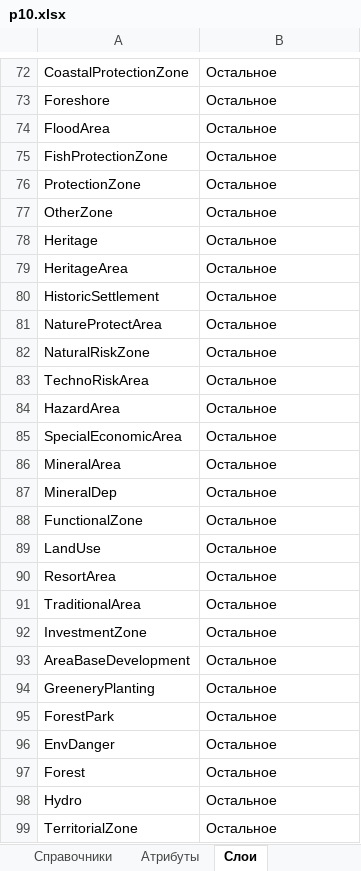
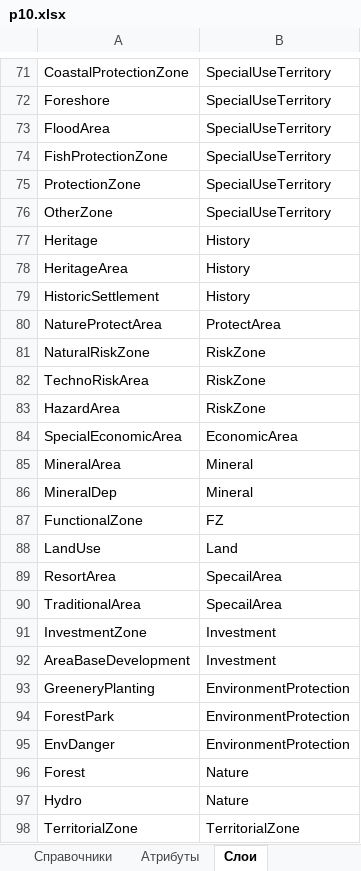
Before and after one commit to ttruefix14/niitools, an Excel workbook: Defaults/p10.xlsx, sheet Слои, drawn as a sheet; only a part is shown, gaps mark what is left out; values as stored, in another font and other column widths than the file's, no borders; addresses are those after the commit; the diff covers the shown part only; the diff names each change by its address in the sheet, - before the commit and + after, or states it on an @@ line.

```diff
--- a/Defaults/p10.xlsx (sheet Слои)
+++ b/Defaults/p10.xlsx (sheet Слои)
-B71:B76: Остальное
+B71:B76: SpecialUseTerritory
-B77:B79: Остальное
+B77:B79: History
-B80: Остальное
+B80: ProtectArea
-B81:B83: Остальное
+B81:B83: RiskZone
-B84: Остальное
+B84: EconomicArea
-B85:B86: Остальное
+B85:B86: Mineral
-B87: Остальное
+B87: FZ
-B88: Остальное
+B88: Land
-B89:B90: Остальное
+B89:B90: SpecailArea
-B91:B92: Остальное
+B91:B92: Investment
-B93:B95: Остальное
+B93:B95: EnvironmentProtection
-B96:B97: Остальное
+B96:B97: Nature
-B98: Остальное
+B98: TerritorialZone
```
Also changed, not shown: 1 removed row and 55 edited cells elsewhere in this sheet, 3 other files.
